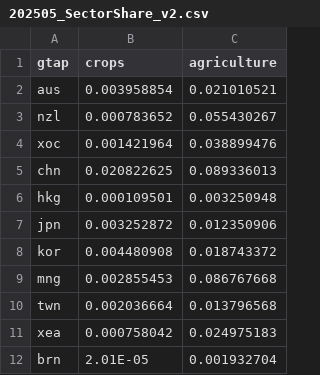
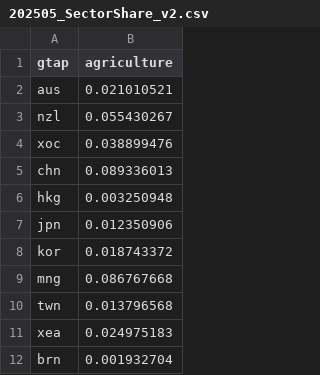
Before and after one commit to lrennels/paper-2026-give-labor-ag, a CSV file: data/202505_SectorShare_v2.csv, drawn as a sheet; only a part is shown; the diff names each change by its address in the sheet, - before the commit and + after, or states it on an @@ line.

```diff
--- a/data/202505_SectorShare_v2.csv
+++ b/data/202505_SectorShare_v2.csv
-column B (crops), rows 2-12: 0.003958854 | 0.000783652 | 0.001421964 | 0.020822625 | 0.000109501 | 0.003252872 | 0.004480908 | 0.002855453 | 0.002036664 | 0.000758042 | 2.01E-05
```
Also changed, not shown: 13 other files.
